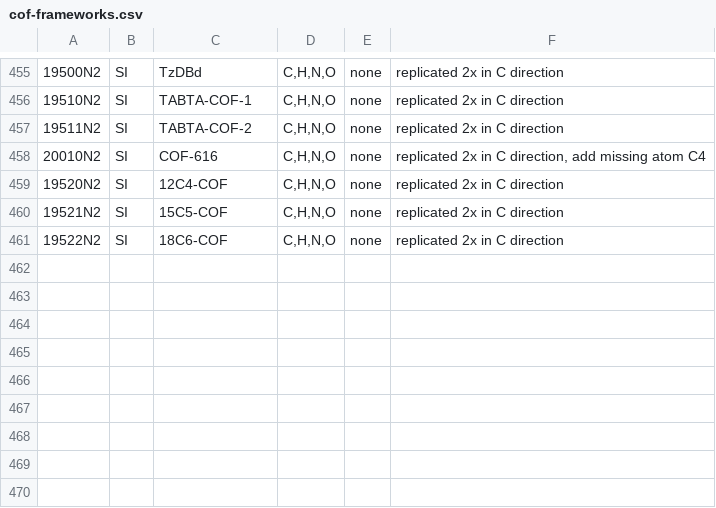
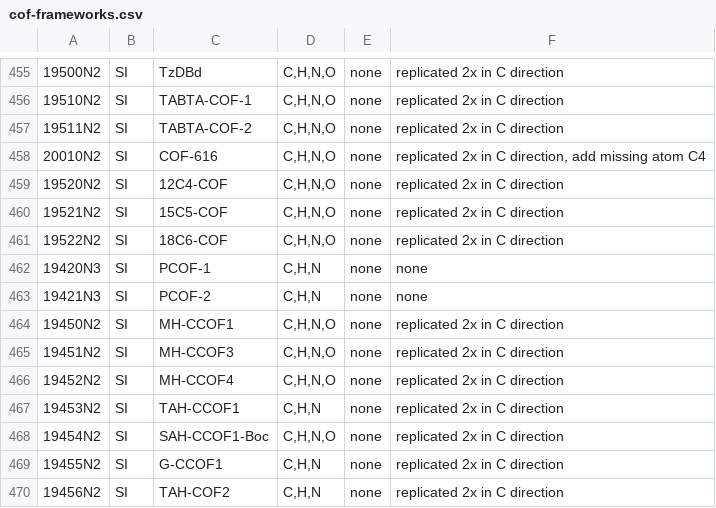
Before and after one commit to danieleongari/CURATED-COFs, a CSV file: cof-frameworks.csv, drawn as a sheet; only a part is shown, gaps mark what is left out; the diff names each change by its address in the sheet, - before the commit and + after, or states it on an @@ line.

```diff
--- a/cof-frameworks.csv
+++ b/cof-frameworks.csv
+row 462: 19420N3 | SI | PCOF-1 | C,H,N | none | none
+row 463: 19421N3 | SI | PCOF-2 | C,H,N | none | none
+row 464: 19450N2 | SI | MH-CCOF1 | C,H,N,O | none | replicated 2x in C direction
+row 465: 19451N2 | SI | MH-CCOF3 | C,H,N,O | none | replicated 2x in C direction
+row 466: 19452N2 | SI | MH-CCOF4 | C,H,N,O | none | replicated 2x in C direction
+row 467: 19453N2 | SI | TAH-CCOF1 | C,H,N | none | replicated 2x in C direction
+row 468: 19454N2 | SI | SAH-CCOF1-Boc | C,H,N,O | none | replicated 2x in C direction
+row 469: 19455N2 | SI | G-CCOF1 | C,H,N | none | replicated 2x in C direction
+row 470: 19456N2 | SI | TAH-COF2 | C,H,N | none | replicated 2x in C direction
```
Also changed, not shown: cof-papers.csv, 9 other files.
